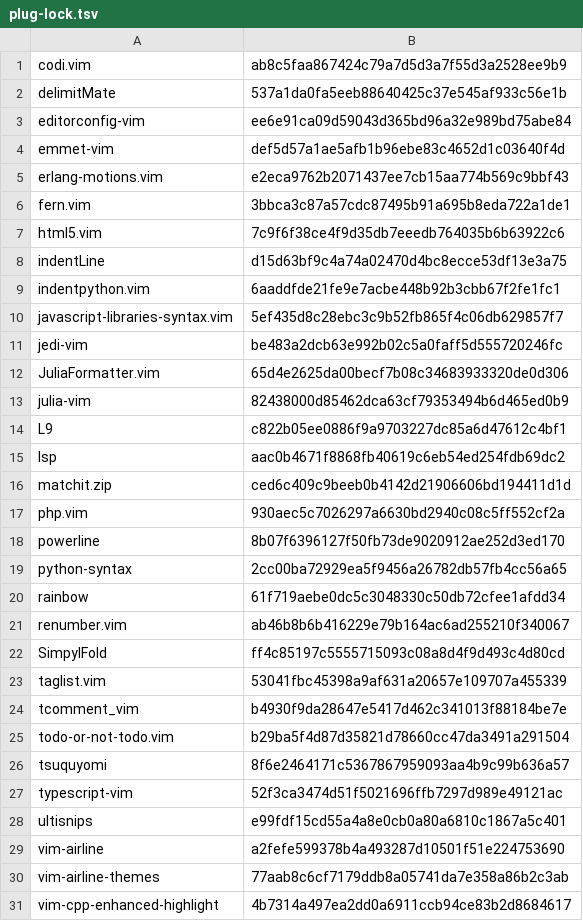
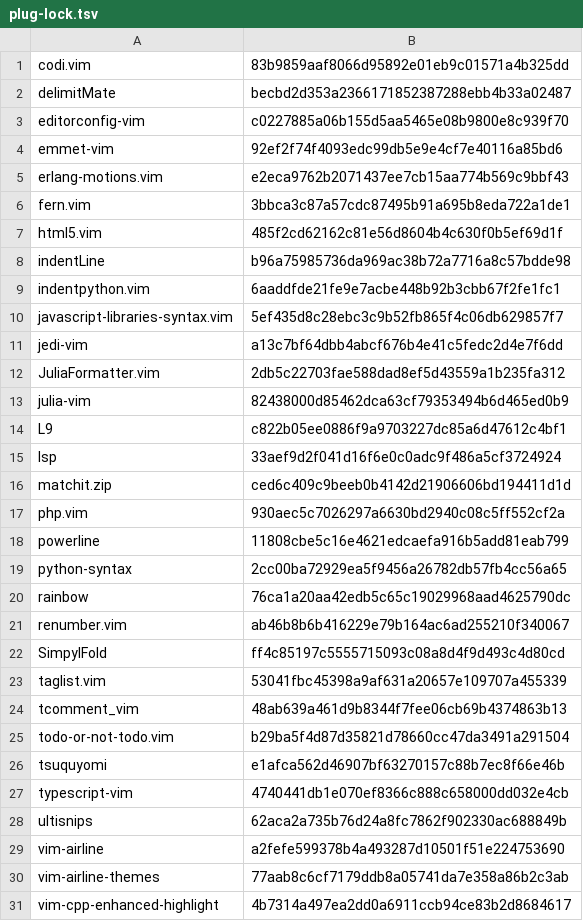
Before and after one commit to iblislin/env-config, a TSV file: vim/plug-lock.tsv, drawn as a sheet; only a part is shown; the diff covers the shown part only.

```diff
--- a/vim/plug-lock.tsv
+++ b/vim/plug-lock.tsv
@@ -1,21 +1,21 @@
-codi.vim	ab8c5faa867424c79a7d5d3a7f55d3a2528ee9b9
-delimitMate	537a1da0fa5eeb88640425c37e545af933c56e1b
-editorconfig-vim	ee6e91ca09d59043d365bd96a32e989bd75abe84
-emmet-vim	def5d57a1ae5afb1b96ebe83c4652d1c03640f4d
+codi.vim	83b9859aaf8066d95892e01eb9c01571a4b325dd
+delimitMate	becbd2d353a2366171852387288ebb4b33a02487
+editorconfig-vim	c0227885a06b155d5aa5465e08b9800e8c939f70
+emmet-vim	92ef2f74f4093edc99db5e9e4cf7e40116a85bd6
 erlang-motions.vim	e2eca9762b2071437ee7cb15aa774b569c9bbf43
 fern.vim	3bbca3c87a57cdc87495b91a695b8eda722a1de1
-html5.vim	7c9f6f38ce4f9d35db7eeedb764035b6b63922c6
-indentLine	d15d63bf9c4a74a02470d4bc8ecce53df13e3a75
+html5.vim	485f2cd62162c81e56d8604b4c630f0b5ef69d1f
+indentLine	b96a75985736da969ac38b72a7716a8c57bdde98
 indentpython.vim	6aaddfde21fe9e7acbe448b92b3cbb67f2fe1fc1
 javascript-libraries-syntax.vim	5ef435d8c28ebc3c9b52fb865f4c06db629857f7
-jedi-vim	be483a2dcb63e992b02c5a0faff5d555720246fc
-JuliaFormatter.vim	65d4e2625da00becf7b08c34683933320de0d306
+jedi-vim	a13c7bf64dbb4abcf676b4e41c5fedc2d4e7f6dd
+JuliaFormatter.vim	2db5c22703fae588dad8ef5d43559a1b235fa312
 julia-vim	82438000d85462dca63cf79353494b6d465ed0b9
 L9	c822b05ee0886f9a9703227dc85a6d47612c4bf1
-lsp	aac0b4671f8868fb40619c6eb54ed254fdb69dc2
+lsp	33aef9d2f041d16f6e0c0adc9f486a5cf3724924
 matchit.zip	ced6c409c9beeb0b4142d21906606bd194411d1d
 php.vim	930aec5c7026297a6630bd2940c08c5ff552cf2a
-powerline	8b07f6396127f50fb73de9020912ae252d3ed170
+powerline	11808cbe5c16e4621edcaefa916b5add81eab799
 python-syntax	2cc00ba72929ea5f9456a26782db57fb4cc56a65
-rainbow	61f719aebe0dc5c3048330c50db72cfee1afdd34
+rainbow	76ca1a20aa42edb5c65c19029968aad4625790dc
 renumber.vim	ab46b8b6b416229e79b164ac6ad255210f340067
@@ -23,7 +23,7 @@ SimpylFold	ff4c85197c5555715093c08a8d4f9d493c4d80cd
 taglist.vim	53041fbc45398a9af631a20657e109707a455339
-tcomment_vim	b4930f9da28647e5417d462c341013f88184be7e
+tcomment_vim	48ab639a461d9b8344f7fee06cb69b4374863b13
 todo-or-not-todo.vim	b29ba5f4d87d35821d78660cc47da3491a291504
-tsuquyomi	8f6e2464171c5367867959093aa4b9c99b636a57
-typescript-vim	52f3ca3474d51f5021696ffb7297d989e49121ac
-ultisnips	e99fdf15cd55a4a8e0cb0a80a6810c1867a5c401
+tsuquyomi	e1afca562d46907bf63270157c88b7ec8f66e46b
+typescript-vim	4740441db1e070ef8366c888c658000dd032e4cb
+ultisnips	62aca2a735b76d24a8fc7862f902330ac688849b
 vim-airline	a2fefe599378b4a493287d10501f51e224753690
```
Also changed, not shown: 9 edited cells elsewhere in this file, 1 other file.
